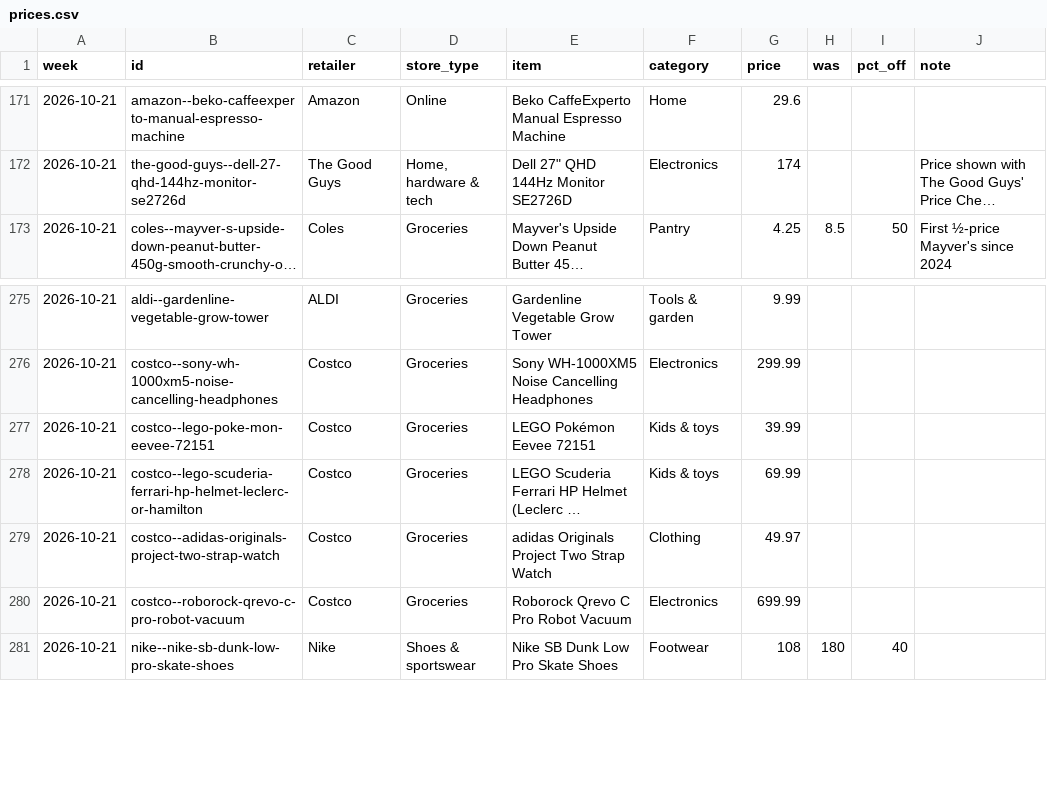
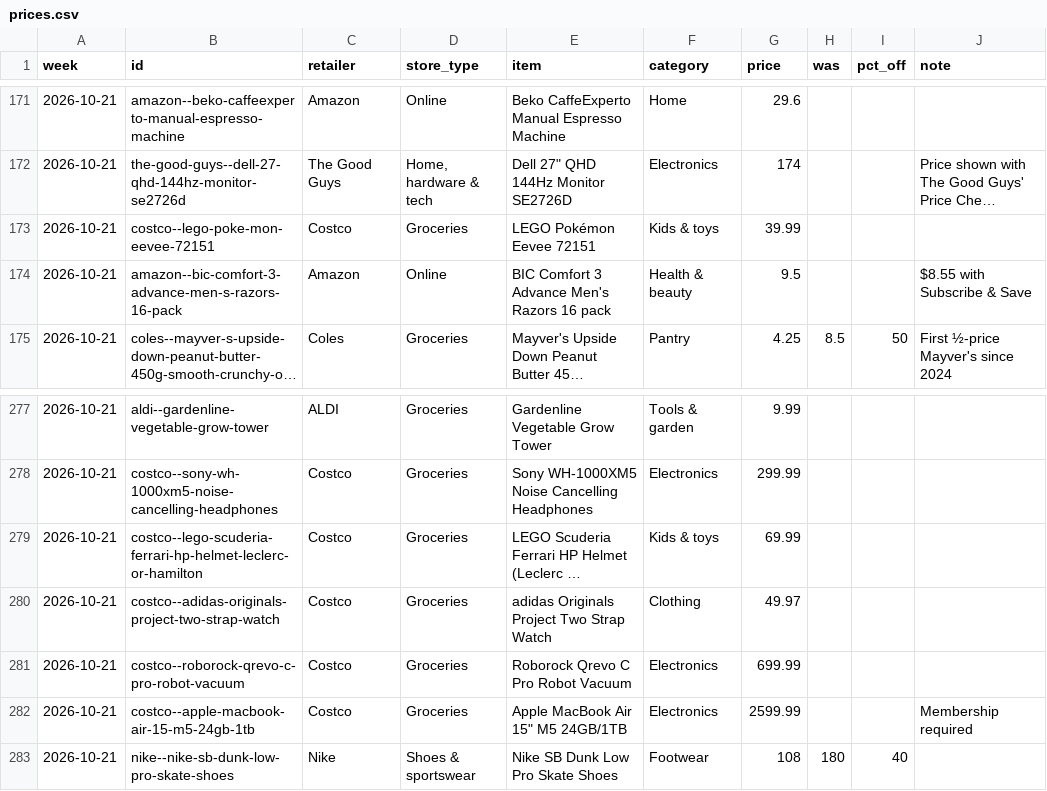
Before and after one commit to likku2019/Adelaide-deals, a CSV file: data/prices.csv, drawn as a sheet; only a part is shown, gaps mark what is left out; long unchanged cells end in …; the diff covers the shown part only; the diff names each change by its address in the sheet, - before the commit and + after, or states it on an @@ line.

```diff
--- a/data/prices.csv
+++ b/data/prices.csv
@@ row 277 moved to row 173: 2026-10-21 @@
+row 174: 2026-10-21 | amazon--bic-comfort-3-advance-men-s-razors-16-pack | Amazon | Online | BIC Comfort 3 Advance Men's Razors 16 pack | Health & beauty | 9.5 |  |  | $8.55 with Subscribe & Save
+row 282: 2026-10-21 | costco--apple-macbook-air-15-m5-24gb-1tb | Costco | Groceries | Apple MacBook Air 15" M5 24GB/1TB | Electronics | 2599.99 |  |  | Membership required
```
Also changed, not shown: 15 added rows and 4 edited cells elsewhere in this file, 3 other files.
